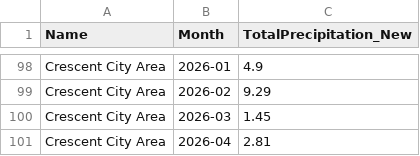
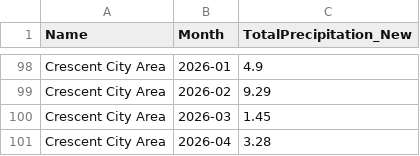
Before and after one commit to abcotvdata/CA-weather-tracker, a CSV file: CSVs/crescent.csv, drawn as a sheet; only a part is shown, gaps mark what is left out.

```diff
--- a/CSVs/crescent.csv
+++ b/CSVs/crescent.csv
@@ -100,2 +100,2 @@
 "Crescent City Area","2026-03",1.45
-"Crescent City Area","2026-04",2.81
+"Crescent City Area","2026-04",3.28
```
Also changed, not shown: CSVs/eureka.csv, CSVs/precip_threadex_stations.csv, 8 other files.
